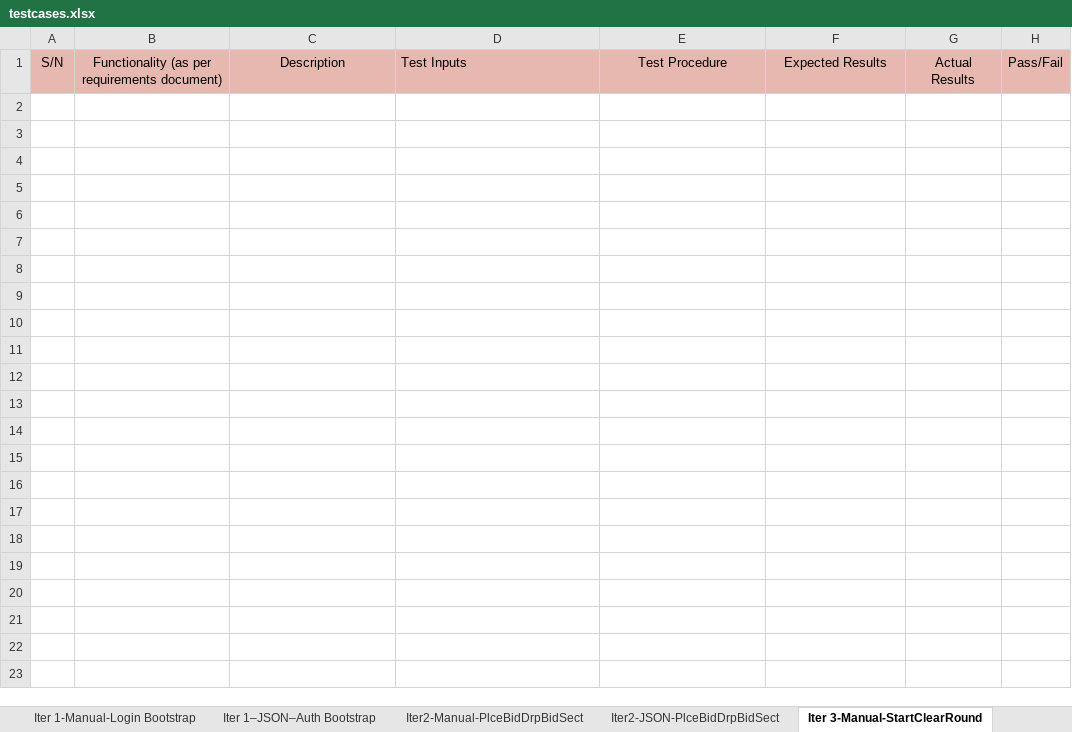
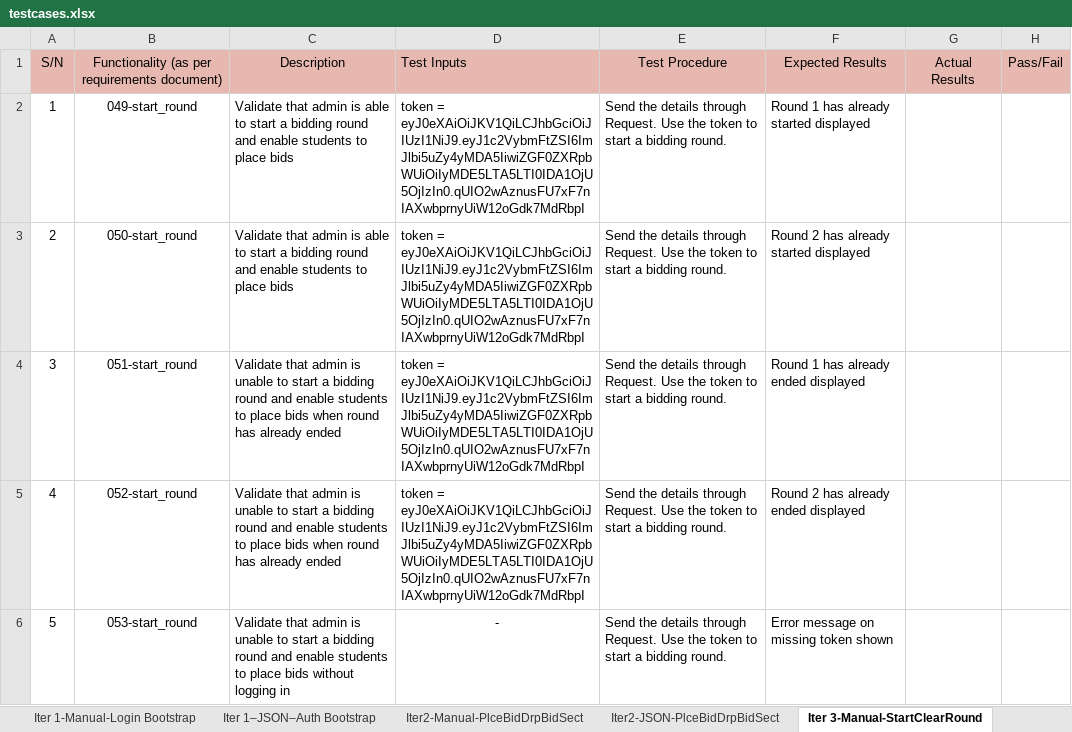
Before and after one commit to weichen-0/Bidding-Online-System, an Excel workbook: testing/testcases.xlsx, sheet Iter 3-Manual-StartClearRound, drawn as a sheet; only a part is shown; values as stored, in another font and other column widths than the file's, no borders; the diff covers the shown part only; the diff names each change by its address in the sheet, - before the commit and + after, or states it on an @@ line.

Commit message:
Update testcases.xlsx
Manual start and stop round

```diff
--- a/testing/testcases.xlsx (sheet Iter 3-Manual-StartClearRound)
+++ b/testing/testcases.xlsx (sheet Iter 3-Manual-StartClearRound)
+row 2: 1 | 049-start_round | Validate that admin is able to start a bidding round and enable students to place bids | token = eyJ0eXAiOiJKV1QiLCJhbGciOiJIUzI1NiJ9.eyJ1c2VybmFtZSI6ImJlbi5uZy4yMDA5IiwiZGF0ZXRpbWUiOiIyMDE5LTA5LTI0IDA1OjU5OjIzIn0.qUIO2wAznusFU7xF7nIAXwbprnyUiW12oGdk7MdRbpI | Send the details through Request. Use the token to start a bidding round. | Round 1 has already started displayed
+row 3: 2 | 050-start_round | Validate that admin is able to start a bidding round and enable students to place bids | token = eyJ0eXAiOiJKV1QiLCJhbGciOiJIUzI1NiJ9.eyJ1c2VybmFtZSI6ImJlbi5uZy4yMDA5IiwiZGF0ZXRpbWUiOiIyMDE5LTA5LTI0IDA1OjU5OjIzIn0.qUIO2wAznusFU7xF7nIAXwbprnyUiW12oGdk7MdRbpI | Send the details through Request. Use the token to start a bidding round. | Round 2 has already started displayed
+row 4: 3 | 051-start_round | Validate that admin is unable to start a bidding round and enable students to place bids when round has already ended | token = eyJ0eXAiOiJKV1QiLCJhbGciOiJIUzI1NiJ9.eyJ1c2VybmFtZSI6ImJlbi5uZy4yMDA5IiwiZGF0ZXRpbWUiOiIyMDE5LTA5LTI0IDA1OjU5OjIzIn0.qUIO2wAznusFU7xF7nIAXwbprnyUiW12oGdk7MdRbpI | Send the details through Request. Use the token to start a bidding round. | Round 1 has already ended displayed
+row 5: 4 | 052-start_round | Validate that admin is unable to start a bidding round and enable students to place bids when round has already ended | token = eyJ0eXAiOiJKV1QiLCJhbGciOiJIUzI1NiJ9.eyJ1c2VybmFtZSI6ImJlbi5uZy4yMDA5IiwiZGF0ZXRpbWUiOiIyMDE5LTA5LTI0IDA1OjU5OjIzIn0.qUIO2wAznusFU7xF7nIAXwbprnyUiW12oGdk7MdRbpI | Send the details through Request. Use the token to start a bidding round. | Round 2 has already ended displayed
+row 6: 5 | 053-start_round | Validate that admin is unable to start a bidding round and enable students to place bids without logging in | - | Send the details through Request. Use the token to start a bidding round. | Error message on missing token shown
```
Also changed, not shown: 5 added rows elsewhere in this sheet.
